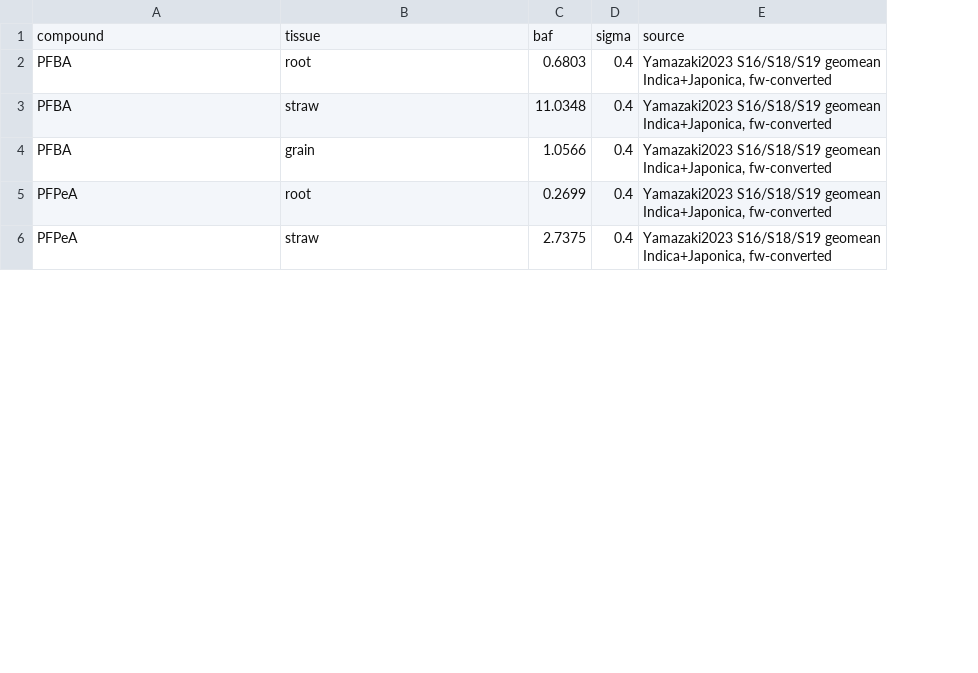
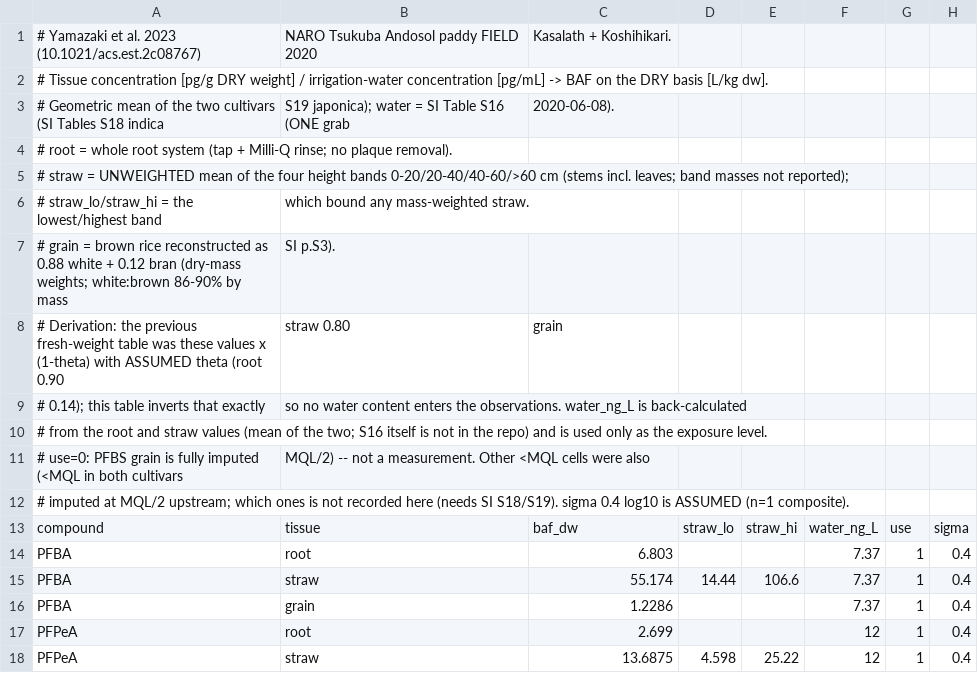
Before and after one commit to ccy5123/pfas-rice-model, a CSV file: data_obs/obs_baf_Yamazaki.csv, drawn as a sheet; only a part is shown; removed rows and columns are numbered as before the commit, all else as after; the diff names each change by its address in the sheet, - before the commit and + after, or states it on an @@ line.

```diff
--- a/data_obs/obs_baf_Yamazaki.csv
+++ b/data_obs/obs_baf_Yamazaki.csv
-column C, rows 1-6: baf | 0.6803 | 11.0348 | 1.0566 | 0.2699 | 2.7375
+column C, rows 13-18: baf_dw | 6.803 | 55.174 | 1.2286 | 2.699 | 13.6875
+column D, rows 13-18: straw_lo |  | 14.44 |  |  | 4.598
+column E, rows 13-18: straw_hi |  | 106.6 |  |  | 25.22
+column F, rows 13-18: water_ng_L | 7.37 | 7.37 | 7.37 | 12 | 12
+column G, rows 13-18: use | 1 | 1 | 1 | 1 | 1
-column E, rows 1-6: source | Yamazaki2023 S16/S18/S19 geomean Indica+Japonica, fw-converted | Yamazaki2023 S16/S18/S19 geomean Indica+Japonica, fw-converted | Yamazaki2023 S16/S18/S19 geomean Indica+Japonica, fw-converted | Yamazaki2023 S16/S18/S19 geomean Indica+Japonica, fw-converted | Yamazaki2023 S16/S18/S19 geomean Indica+Japonica, fw-converted
+row 1: # Yamazaki et al. 2023 (10.1021/acs.est.2c08767) | NARO Tsukuba Andosol paddy FIELD 2020 | Kasalath + Koshihikari.
+row 2: # Tissue concentration [pg/g DRY weight] / irrigation-water concentration [pg/mL] -> BAF on the DRY basis [L/kg dw].
+row 3: # Geometric mean of the two cultivars (SI Tables S18 indica | S19 japonica); water = SI Table S16 (ONE grab | 2020-06-08).
+row 4: # root = whole root system (tap + Milli-Q rinse; no plaque removal).
+row 5: # straw = UNWEIGHTED mean of the four height bands 0-20/20-40/40-60/>60 cm (stems incl. leaves; band masses not reported);
+row 6: # straw_lo/straw_hi = the lowest/highest band | which bound any mass-weighted straw.
+row 7: # grain = brown rice reconstructed as 0.88 white + 0.12 bran (dry-mass weights; white:brown 86-90% by mass | SI p.S3).
+row 8: # Derivation: the previous fresh-weight table was these values x (1-theta) with ASSUMED theta (root 0.90 | straw 0.80 | grain
+row 9: # 0.14); this table inverts that exactly | so no water content enters the observations. water_ng_L is back-calculated
+row 10: # from the root and straw values (mean of the two; S16 itself is not in the repo) and is used only as the exposure level.
+row 11: # use=0: PFBS grain is fully imputed (<MQL in both cultivars | MQL/2) -- not a measurement. Other <MQL cells were also
+row 12: # imputed at MQL/2 upstream; which ones is not recorded here (needs SI S18/S19). sigma 0.4 log10 is ASSUMED (n=1 composite).
```
Also changed, not shown: 6 other files.
